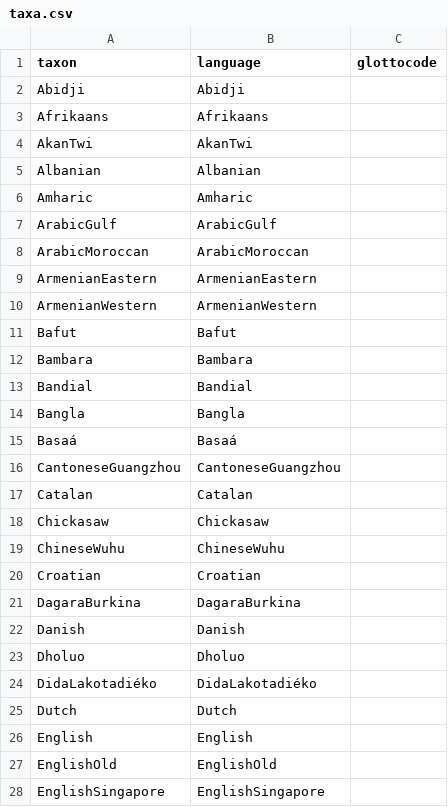
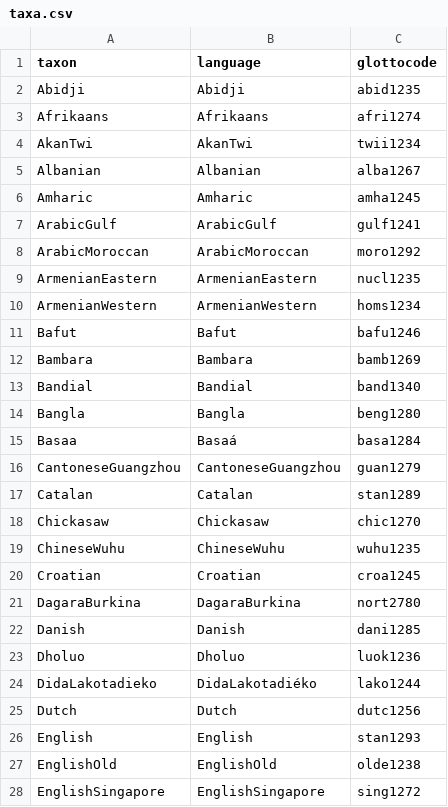
Before and after one commit to phlorest/hartmann_and_walkden2024, a CSV file: etc/taxa.csv, drawn as a sheet; only a part is shown; the diff covers the shown part only.

```diff
--- a/etc/taxa.csv
+++ b/etc/taxa.csv
@@ -1,28 +1,28 @@
 taxon,language,glottocode
-Abidji,Abidji,
-Afrikaans,Afrikaans,
-AkanTwi,AkanTwi,
-Albanian,Albanian,
-Amharic,Amharic,
-ArabicGulf,ArabicGulf,
-ArabicMoroccan,ArabicMoroccan,
-ArmenianEastern,ArmenianEastern,
-ArmenianWestern,ArmenianWestern,
-Bafut,Bafut,
-Bambara,Bambara,
-Bandial,Bandial,
-Bangla,Bangla,
-Basaá,Basaá,
-CantoneseGuangzhou,CantoneseGuangzhou,
-Catalan,Catalan,
-Chickasaw,Chickasaw,
-ChineseWuhu,ChineseWuhu,
-Croatian,Croatian,
-DagaraBurkina,DagaraBurkina,
-Danish,Danish,
-Dholuo,Dholuo,
-DidaLakotadiéko,DidaLakotadiéko,
-Dutch,Dutch,
-English,English,
-EnglishOld,EnglishOld,
-EnglishSingapore,EnglishSingapore,
+Abidji,Abidji,abid1235
+Afrikaans,Afrikaans,afri1274
+AkanTwi,AkanTwi,twii1234
+Albanian,Albanian,alba1267
+Amharic,Amharic,amha1245
+ArabicGulf,ArabicGulf,gulf1241
+ArabicMoroccan,ArabicMoroccan,moro1292
+ArmenianEastern,ArmenianEastern,nucl1235
+ArmenianWestern,ArmenianWestern,homs1234
+Bafut,Bafut,bafu1246
+Bambara,Bambara,bamb1269
+Bandial,Bandial,band1340
+Bangla,Bangla,beng1280
+Basaa,Basaá,basa1284
+CantoneseGuangzhou,CantoneseGuangzhou,guan1279
+Catalan,Catalan,stan1289
+Chickasaw,Chickasaw,chic1270
+ChineseWuhu,ChineseWuhu,wuhu1235
+Croatian,Croatian,croa1245
+DagaraBurkina,DagaraBurkina,nort2780
+Danish,Danish,dani1285
+Dholuo,Dholuo,luok1236
+DidaLakotadieko,DidaLakotadiéko,lako1244
+Dutch,Dutch,dutc1256
+English,English,stan1293
+EnglishOld,EnglishOld,olde1238
+EnglishSingapore,EnglishSingapore,sing1272
```
Also changed, not shown: 5 added rows, 5 removed rows and 90 edited cells elsewhere in this file, 19 other files.
